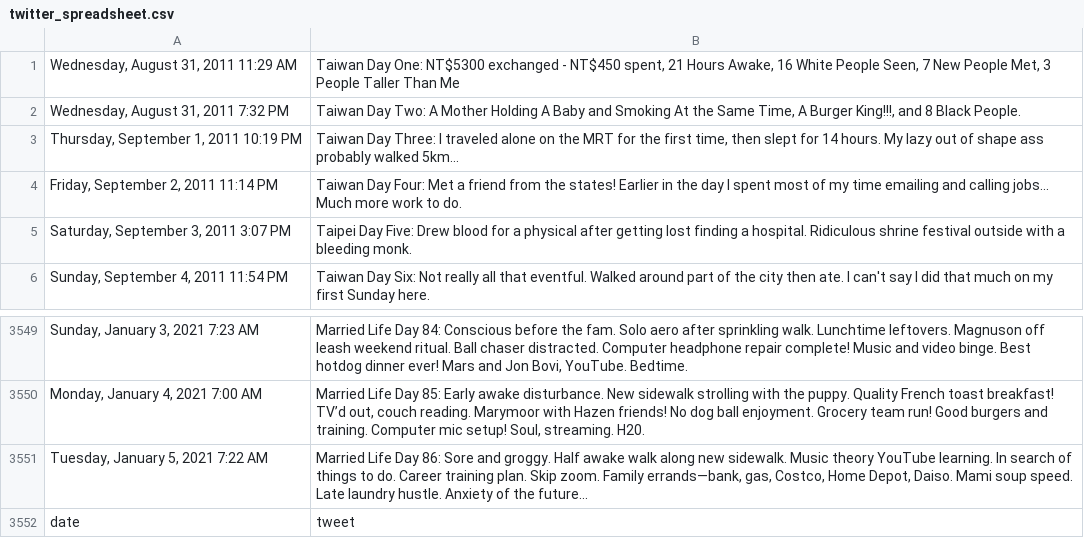
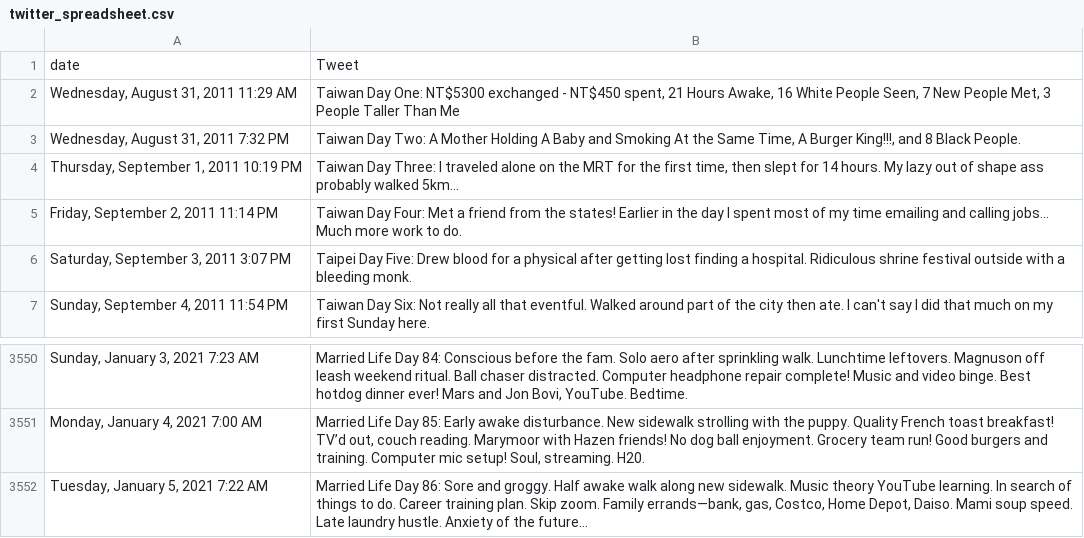
Before and after one commit to jeromefv/projects, a CSV file: twitter/twitter_spreadsheet.csv, drawn as a sheet; only a part is shown, gaps mark what is left out; removed rows and columns are numbered as before the commit, all else as after; the diff names each change by its address in the sheet, - before the commit and + after, or states it on an @@ line.

Commit message:
Added previous files from Twitter

```diff
--- a/twitter/twitter_spreadsheet.csv
+++ b/twitter/twitter_spreadsheet.csv
+row 1: date | Tweet
-row 3552: date | tweet
```
Also changed, not shown: 7 other files.
